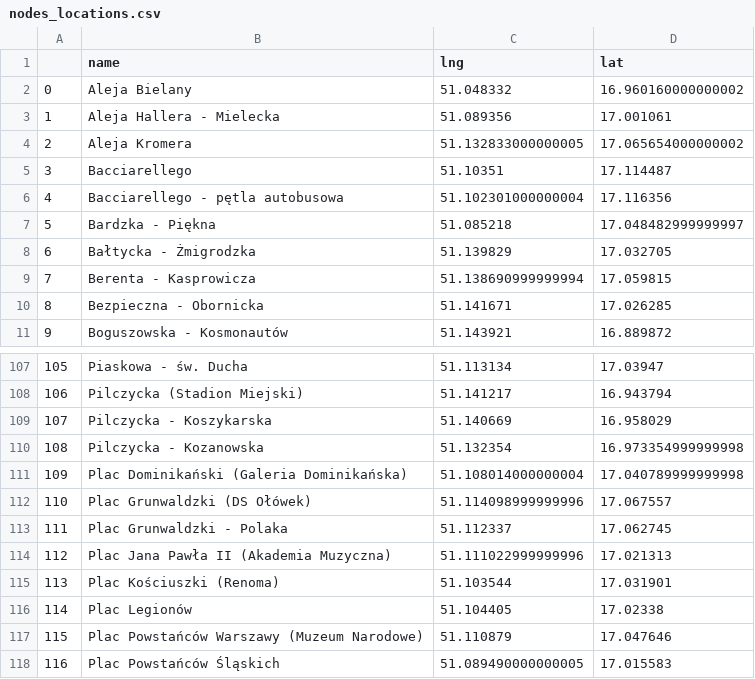
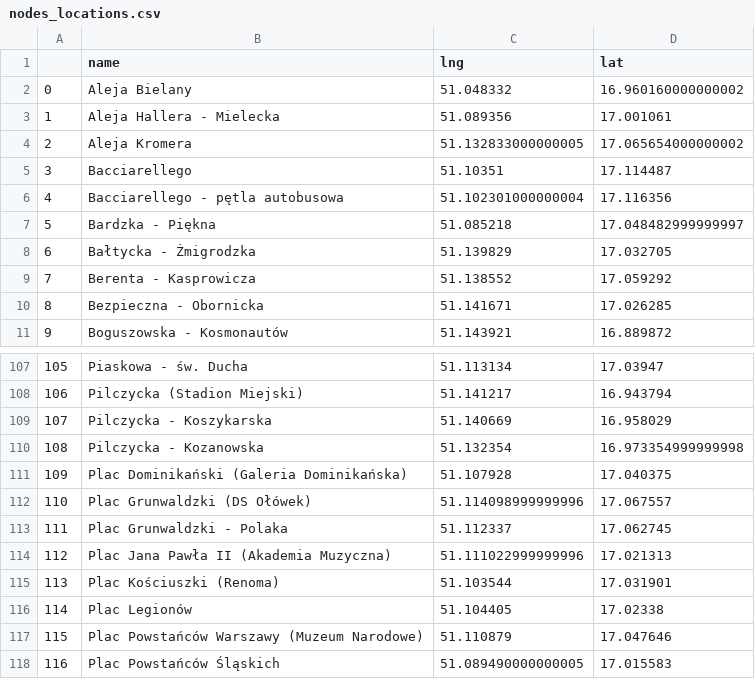
Before and after one commit to burnpiro/wod-bike-dataset-generator, a CSV file: networks/nodes_locations.csv, drawn as a sheet; only a part is shown, gaps mark what is left out.

Commit message:
Generate new location

```diff
--- a/networks/nodes_locations.csv
+++ b/networks/nodes_locations.csv
@@ -8,3 +8,3 @@
 6,Bałtycka - Żmigrodzka,51.139829,17.032705
-7,Berenta - Kasprowicza,51.138690999999994,17.059815
+7,Berenta - Kasprowicza,51.138552,17.059292
 8,Bezpieczna - Obornicka,51.141671,17.026285
@@ -110,3 +110,3 @@
 108,Pilczycka - Kozanowska,51.132354,16.973354999999998
-109,Plac Dominikański (Galeria Dominikańska),51.108014000000004,17.040789999999998
+109,Plac Dominikański (Galeria Dominikańska),51.107928,17.040375
 110,Plac Grunwaldzki (DS Ołówek),51.114098999999996,17.067557
```
Also changed, not shown: 6 other files.
